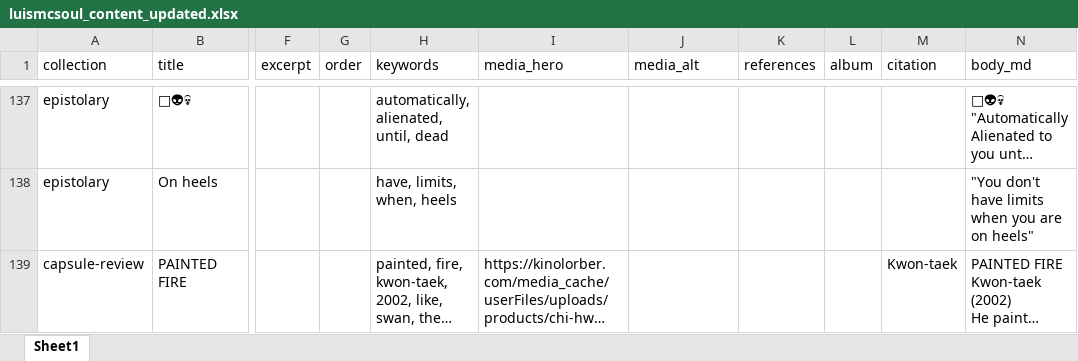
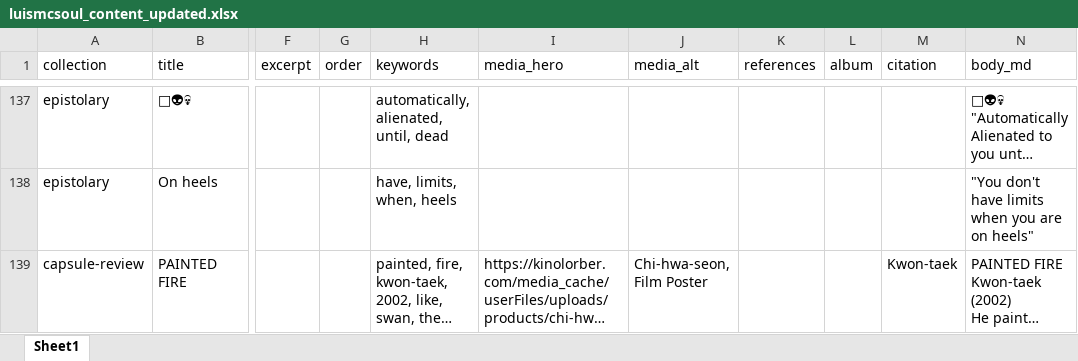
Before and after one commit to luismcsoul/luismcsoul.github.io, an Excel workbook: data/luismcsoul_content_updated.xlsx, sheet Sheet1, drawn as a sheet; only a part is shown, gaps mark what is left out; long unchanged cells end in …; values as stored, in another font and other column widths than the file's, no borders; the diff names each change by its address in the sheet, - before the commit and + after, or states it on an @@ line.

```diff
--- a/data/luismcsoul_content_updated.xlsx (sheet Sheet1)
+++ b/data/luismcsoul_content_updated.xlsx (sheet Sheet1)
-J139 (media_alt): (empty)
+J139 (media_alt): Chi-hwa-seon, Film Poster
```
